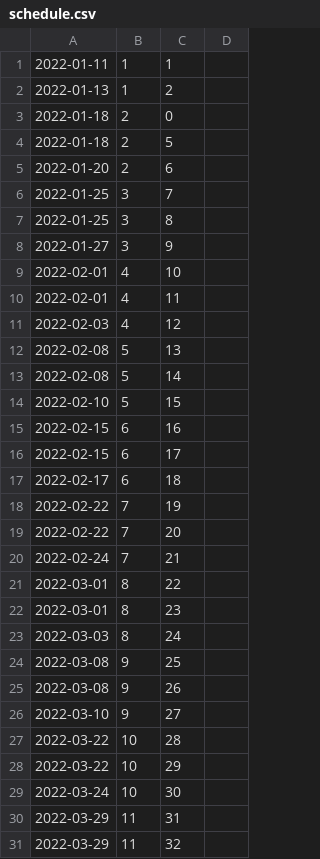
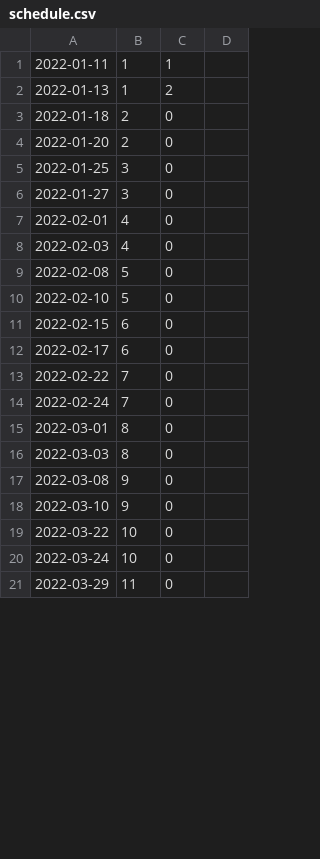
Before and after one commit to Sanchez-S/UNC-BACS200-2022-Spring, a CSV file: schedule.csv, drawn as a sheet; only a part is shown; the diff covers the shown part only.

Commit message:
Update schedule.csv

```diff
--- a/schedule.csv
+++ b/schedule.csv
@@ -3,29 +3,19 @@
 2022-01-18,2,0,
-2022-01-18,2,5,
-2022-01-20,2,6,
-2022-01-25,3,7,
-2022-01-25,3,8,
-2022-01-27,3,9,
-2022-02-01,4,10,
-2022-02-01,4,11,
-2022-02-03,4,12,
-2022-02-08,5,13,
-2022-02-08,5,14,
-2022-02-10,5,15,
-2022-02-15,6,16,
-2022-02-15,6,17,
-2022-02-17,6,18,
-2022-02-22,7,19,
-2022-02-22,7,20,
-2022-02-24,7,21,
-2022-03-01,8,22,
-2022-03-01,8,23,
-2022-03-03,8,24,
-2022-03-08,9,25,
-2022-03-08,9,26,
-2022-03-10,9,27,
-2022-03-22,10,28,
-2022-03-22,10,29,
-2022-03-24,10,30,
-2022-03-29,11,31,
-2022-03-29,11,32,
+2022-01-20,2,0,
+2022-01-25,3,0,
+2022-01-27,3,0,
+2022-02-01,4,0,
+2022-02-03,4,0,
+2022-02-08,5,0,
+2022-02-10,5,0,
+2022-02-15,6,0,
+2022-02-17,6,0,
+2022-02-22,7,0,
+2022-02-24,7,0,
+2022-03-01,8,0,
+2022-03-03,8,0,
+2022-03-08,9,0,
+2022-03-10,9,0,
+2022-03-22,10,0,
+2022-03-24,10,0,
+2022-03-29,11,0,
```
Also changed, not shown: 4 removed rows and 9 edited cells elsewhere in this file.
